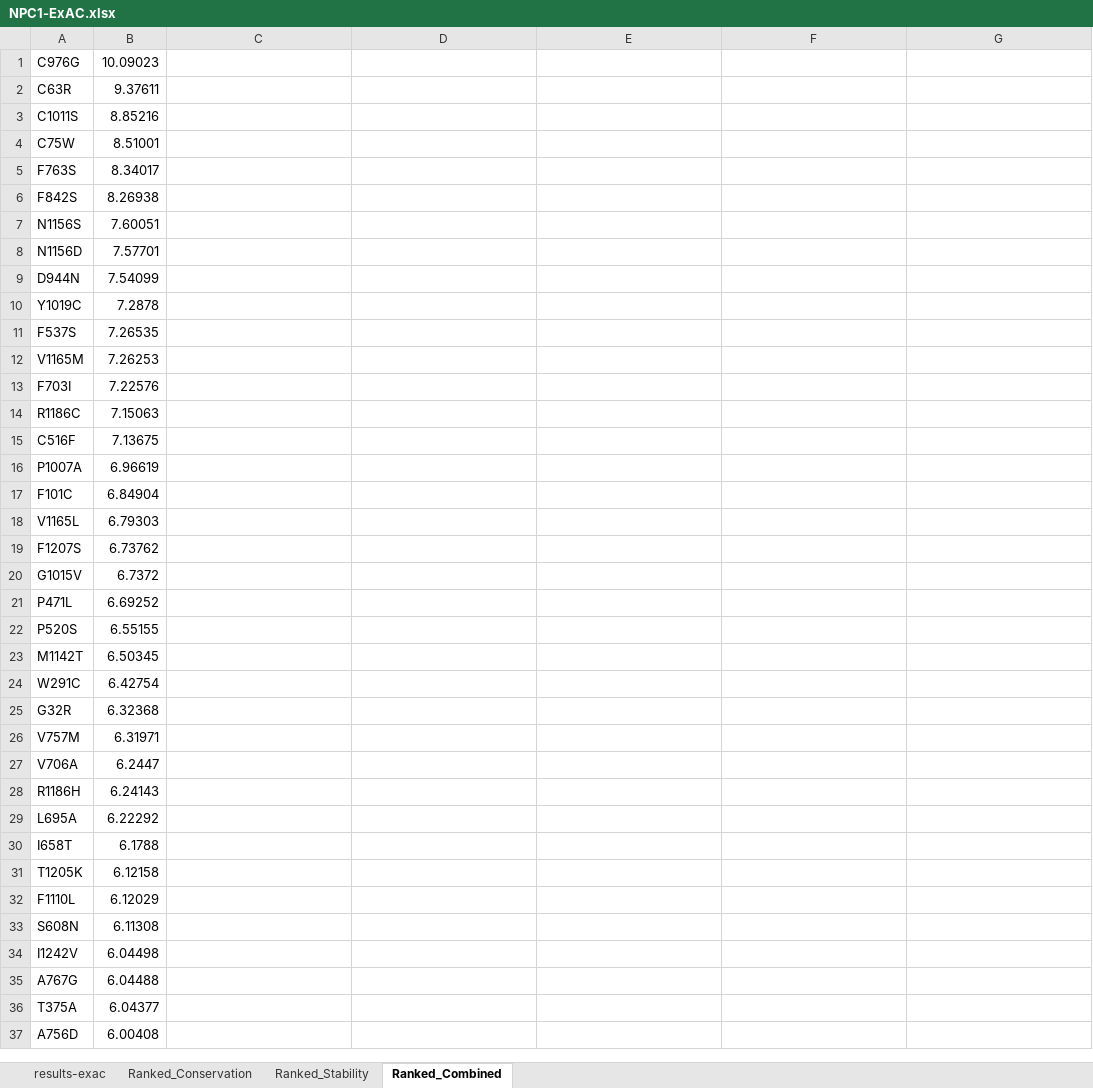
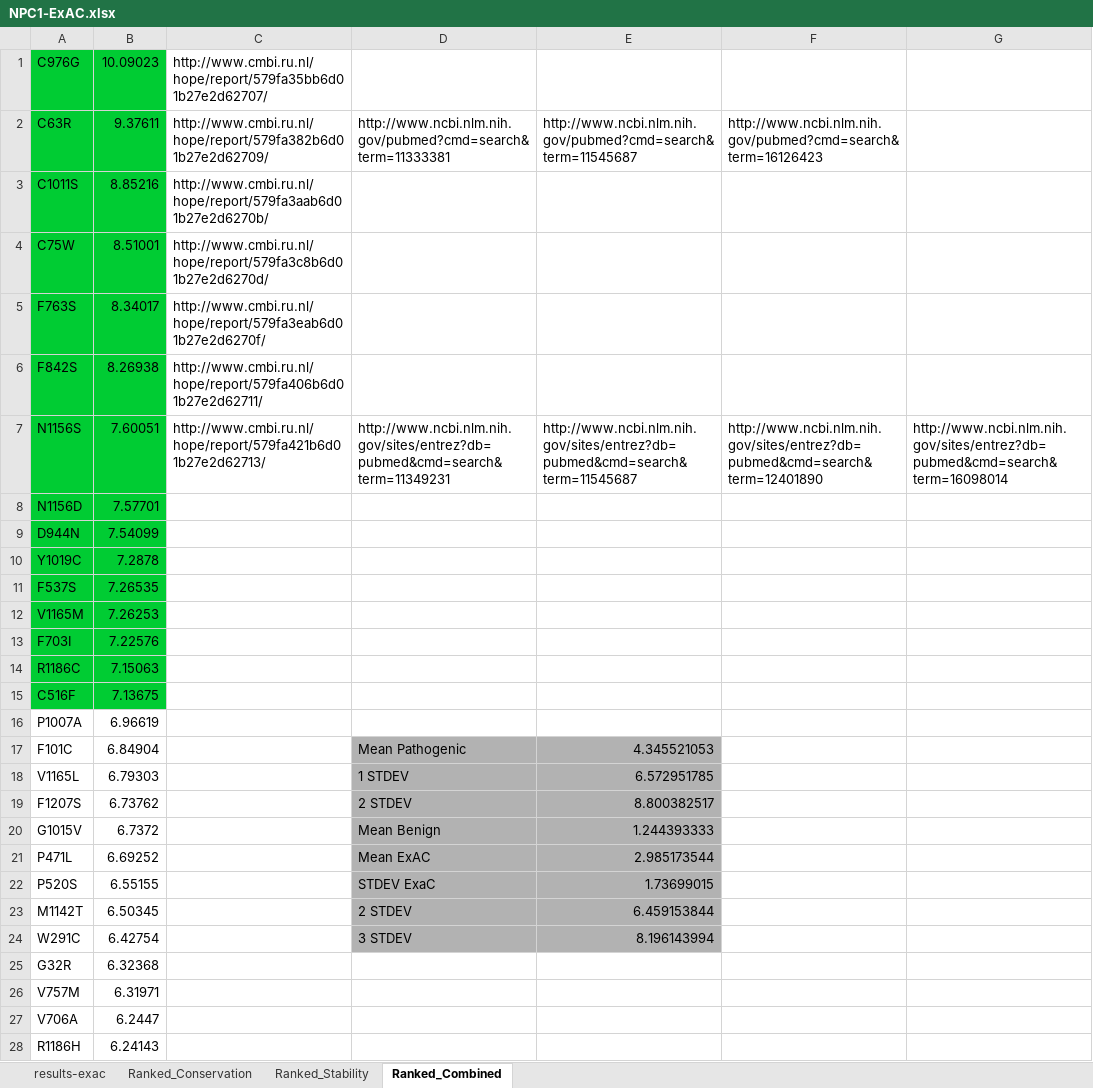
Before and after one commit to materechm/plabData, an Excel workbook: mendelian_conservation/Protein_Data/NPC1-ExAC.xlsx, sheet Ranked_Combined, drawn as a sheet; only a part is shown; the shorter side is filled out with more unchanged rows; values as stored, in another font and other column widths than the file's, no borders; the diff names each change by its address in the sheet, - before the commit and + after, or states it on an @@ line.

```diff
--- a/mendelian_conservation/Protein_Data/NPC1-ExAC.xlsx (sheet Ranked_Combined)
+++ b/mendelian_conservation/Protein_Data/NPC1-ExAC.xlsx (sheet Ranked_Combined)
-A1:B15 fill: none
+A1:B15 fill: #00CC33
-C1: (empty)
+C1: http://www.cmbi.ru.nl/hope/report/579fa35bb6d01b27e2d62707/
-C2: (empty)
+C2: http://www.cmbi.ru.nl/hope/report/579fa382b6d01b27e2d62709/
-D2: (empty)
+D2: http://www.ncbi.nlm.nih.gov/pubmed?cmd=search&term=11333381
-E2: (empty)
+E2: http://www.ncbi.nlm.nih.gov/pubmed?cmd=search&term=11545687
-F2: (empty)
+F2: http://www.ncbi.nlm.nih.gov/pubmed?cmd=search&term=16126423
-C3: (empty)
+C3: http://www.cmbi.ru.nl/hope/report/579fa3aab6d01b27e2d6270b/
-C4: (empty)
+C4: http://www.cmbi.ru.nl/hope/report/579fa3c8b6d01b27e2d6270d/
-C5: (empty)
+C5: http://www.cmbi.ru.nl/hope/report/579fa3eab6d01b27e2d6270f/
-C6: (empty)
+C6: http://www.cmbi.ru.nl/hope/report/579fa406b6d01b27e2d62711/
-C7: (empty)
+C7: http://www.cmbi.ru.nl/hope/report/579fa421b6d01b27e2d62713/
-D7: (empty)
+D7: http://www.ncbi.nlm.nih.gov/sites/entrez?db=pubmed&cmd=search&term=11349231
-E7: (empty)
+E7: http://www.ncbi.nlm.nih.gov/sites/entrez?db=pubmed&cmd=search&term=11545687
-F7: (empty)
+F7: http://www.ncbi.nlm.nih.gov/sites/entrez?db=pubmed&cmd=search&term=12401890
-G7: (empty)
+G7: http://www.ncbi.nlm.nih.gov/sites/entrez?db=pubmed&cmd=search&term=16098014
-D17: (empty)
+D17: Mean Pathogenic
-D17:E24 fill: none
+D17:E24 fill: #B2B2B2
-E17: (empty)
+E17: 4.345521053
-D18: (empty)
+D18: 1 STDEV
-E18: (empty)
+E18: 6.572951785
-D19: (empty)
+D19: 2 STDEV
-E19: (empty)
+E19: 8.800382517
-D20: (empty)
+D20: Mean Benign
-E20: (empty)
+E20: 1.244393333
-D21: (empty)
+D21: Mean ExAC
-E21: (empty)
+E21: 2.985173544
-D22: (empty)
+D22: STDEV ExaC
-E22: (empty)
+E22: 1.73699015
-D23: (empty)
+D23: 2 STDEV
-E23: (empty)
+E23: 6.459153844
-D24: (empty)
+D24: 3 STDEV
-E24: (empty)
+E24: 8.196143994
```
Also changed, not shown: 14 other files.
